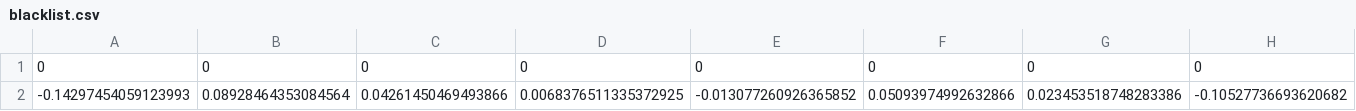
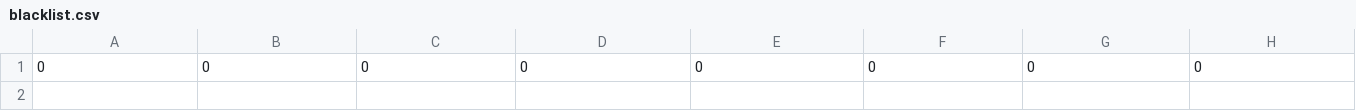
Before and after one commit to Erientes/doorbell, a CSV file: blacklist.csv, drawn as a sheet; only a part is shown; rows hold the shown columns only; the diff names each change by its address in the sheet, - before the commit and + after, or states it on an @@ line.

Commit message:
V0.2

```diff
--- a/blacklist.csv
+++ b/blacklist.csv
-row 2: -0.14297454059123993 | 0.08928464353084564 | 0.04261450469493866 | 0.0068376511335372925 | -0.013077260926365852 | 0.05093974992632866 | 0.023453518748283386 | -0.10527736693620682
```
